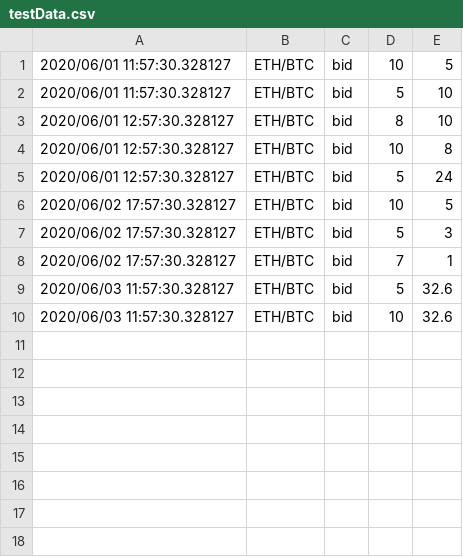
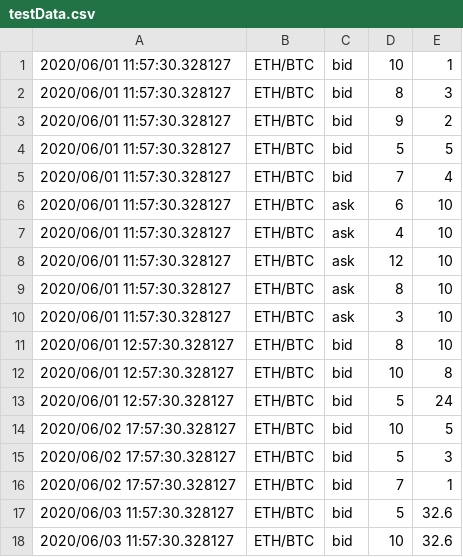
Before and after one commit to user530/Study, a CSV file: Sem4/OOP/midterm/project_tmv/testData.csv, drawn as a sheet.

Commit message:
implemented OrdGrpSorting, try make _ordList>list

```diff
--- a/Sem4/OOP/midterm/project_tmv/testData.csv
+++ b/Sem4/OOP/midterm/project_tmv/testData.csv
@@ -1,3 +1,11 @@
-2020/06/01 11:57:30.328127,ETH/BTC,bid,10,5
-2020/06/01 11:57:30.328127,ETH/BTC,bid,5,10
+2020/06/01 11:57:30.328127,ETH/BTC,bid,10,1
+2020/06/01 11:57:30.328127,ETH/BTC,bid,8,3
+2020/06/01 11:57:30.328127,ETH/BTC,bid,9,2
+2020/06/01 11:57:30.328127,ETH/BTC,bid,5,5
+2020/06/01 11:57:30.328127,ETH/BTC,bid,7,4
+2020/06/01 11:57:30.328127,ETH/BTC,ask,6,10
+2020/06/01 11:57:30.328127,ETH/BTC,ask,4,10
+2020/06/01 11:57:30.328127,ETH/BTC,ask,12,10
+2020/06/01 11:57:30.328127,ETH/BTC,ask,8,10
+2020/06/01 11:57:30.328127,ETH/BTC,ask,3,10
 2020/06/01 12:57:30.328127,ETH/BTC,bid,8,10
```
Also changed, not shown: 4 other files.
